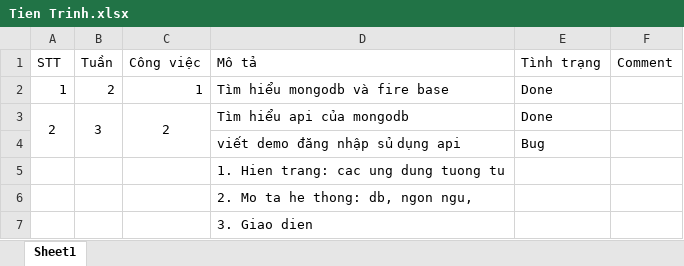
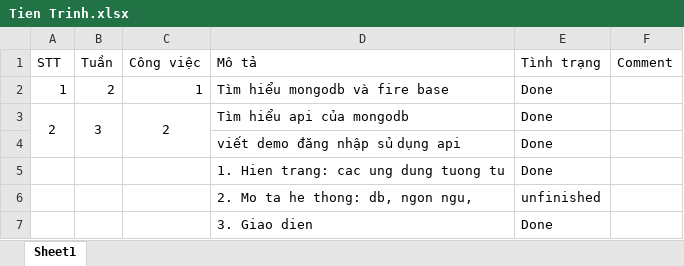
Before and after one commit to 15110354/BaocaoTieuLuan, an Excel workbook: Tien Trinh.xlsx, sheet Sheet1, drawn as a sheet; values as stored, in another font and other column widths than the file's, no borders; the diff names each change by its address in the sheet, - before the commit and + after, or states it on an @@ line.

Commit message:
update Tientrinh

```diff
--- a/Tien Trinh.xlsx (sheet Sheet1)
+++ b/Tien Trinh.xlsx (sheet Sheet1)
-E4 (Tình trạng): Bug
+E4 (Tình trạng): Done
-E5 (Tình trạng): (empty)
+E5 (Tình trạng): Done
-E6 (Tình trạng): (empty)
+E6 (Tình trạng): unfinished
-E7 (Tình trạng): (empty)
+E7 (Tình trạng): Done
```
